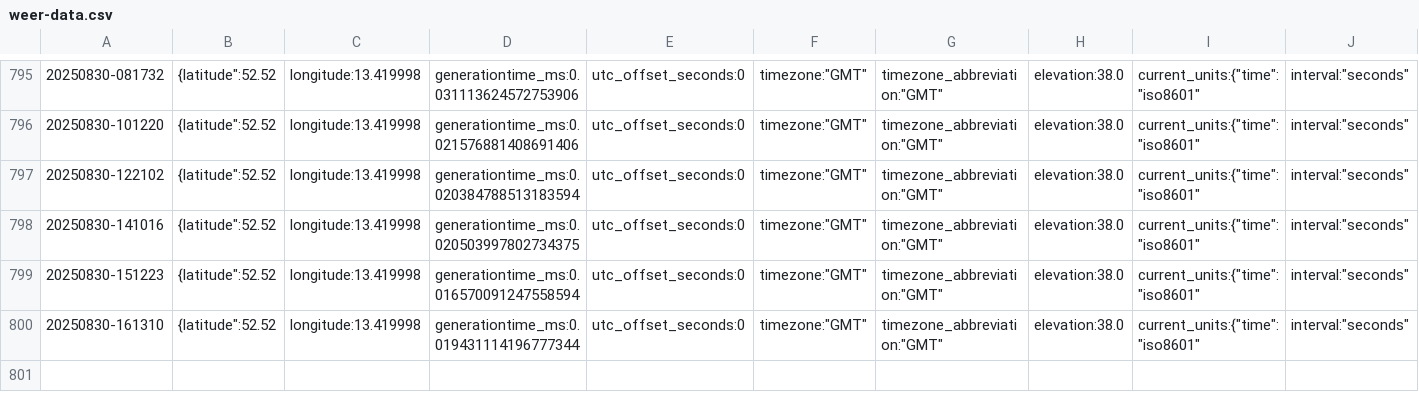
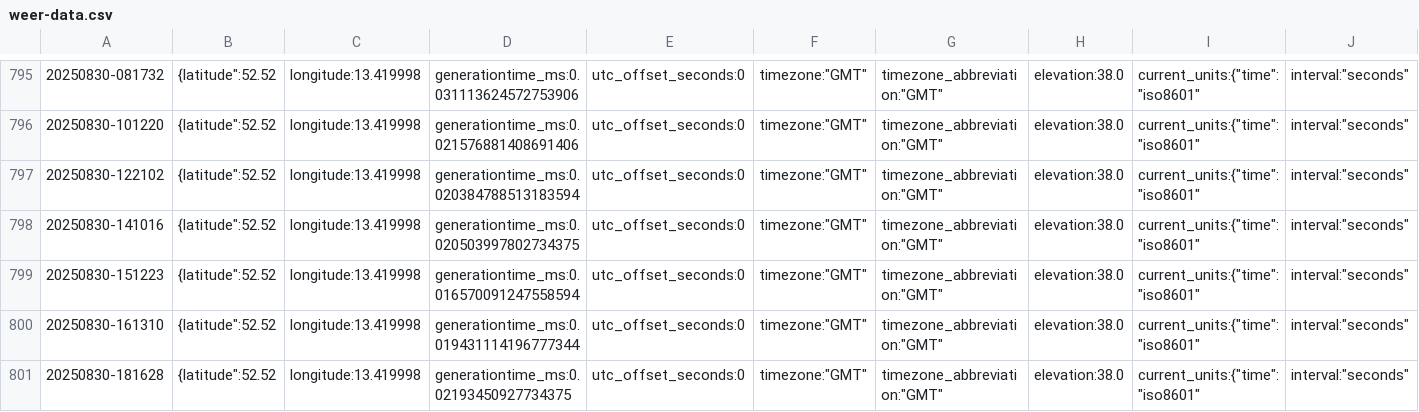
Before and after one commit to KristofAreias/Data-Workflow, a CSV file: raw_data/weer-data.csv, drawn as a sheet; only a part is shown, gaps mark what is left out; rows hold the shown columns only; the diff names each change by its address in the sheet, - before the commit and + after, or states it on an @@ line.

```diff
--- a/raw_data/weer-data.csv
+++ b/raw_data/weer-data.csv
+row 801: 20250830-181628 | {latitude":52.52 | longitude:13.419998 | generationtime_ms:0.02193450927734375 | utc_offset_seconds:0 | timezone:"GMT" | timezone_abbreviation:"GMT" | elevation:38.0 | current_units:{"time":"iso8601" | interval:"seconds"
```
Also changed, not shown: processed_data/combined_data.csv, 6 other files.
